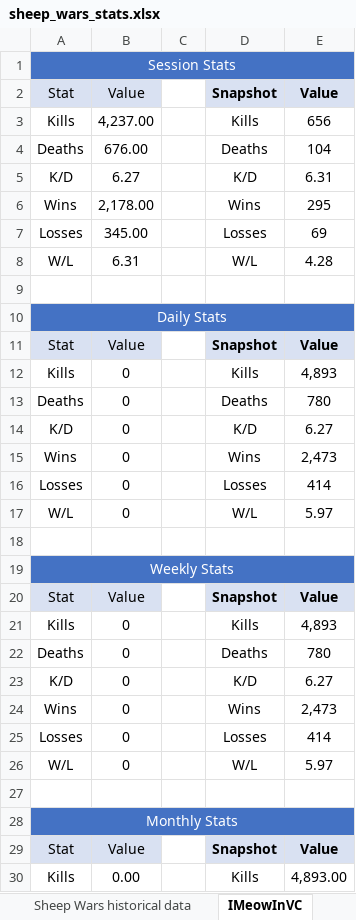
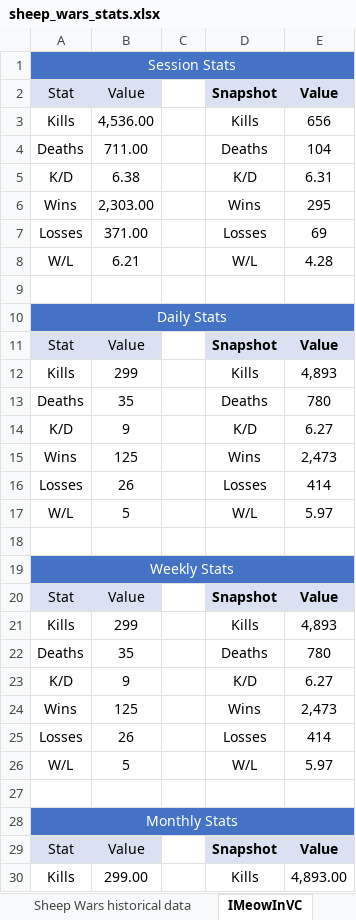
Before and after one commit to Chuckegg/Sheep-wars-bot, an Excel workbook: sheep_wars_stats.xlsx, sheet IMeowInVC, drawn as a sheet; only a part is shown; values as stored, in another font and other column widths than the file's, no borders; the diff covers the shown part only; the diff names each change by its address in the sheet, - before the commit and + after, or states it on an @@ line.

```diff
--- a/sheep_wars_stats.xlsx (sheet IMeowInVC)
+++ b/sheep_wars_stats.xlsx (sheet IMeowInVC)
-B3: 4,237.00
+B3: 4,536.00
-B4: 676.00
+B4: 711.00
-B5: 6.27
+B5: 6.38
-B6: 2,178.00
+B6: 2,303.00
-B7: 345.00
+B7: 371.00
-B8: 6.31
+B8: 6.21
-B12: 0
+B12: 299
-B13: 0
+B13: 35
-B14: 0
+B14: 9
-B15: 0
+B15: 125
-B16: 0
+B16: 26
-B17: 0
+B17: 5
-B21: 0
+B21: 299
-B22: 0
+B22: 35
-B23: 0
+B23: 9
-B24: 0
+B24: 125
-B25: 0
+B25: 26
-B26: 0
+B26: 5
-B30: 0.00
+B30: 299.00
```
Also changed, not shown: 13 edited cells elsewhere in this sheet, sheet Sheep Wars historical data, sheet Pogdude69, sheet TNTcoins, sheet Hamster318, sheet Qrsn, other sheet tabs, 4 other files.
